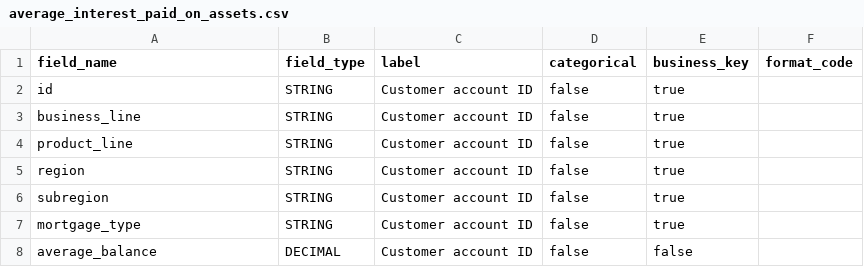
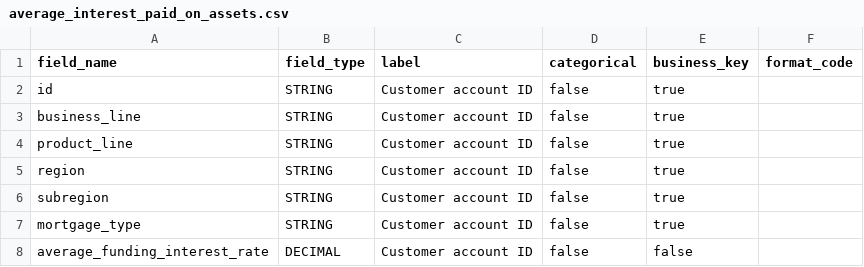
Before and after one commit to MikeG27/acc_models, a CSV file: models/python/src/tutorial/schemas/average_interest_paid_on_assets.csv, drawn as a sheet.

```diff
--- a/models/python/src/tutorial/schemas/average_interest_paid_on_assets.csv
+++ b/models/python/src/tutorial/schemas/average_interest_paid_on_assets.csv
@@ -7,2 +7,2 @@ subregion, STRING, Customer account ID, false, true
 mortgage_type, STRING, Customer account ID, false, true
-average_balance, DECIMAL, Customer account ID, false, false
+average_funding_interest_rate, DECIMAL, Customer account ID, false, false
```
Also changed, not shown: models/python/data/inputs/average_interest_earned_on_assets.csv, models/python/data/inputs/average_interest_paid_on_assets.csv, 3 other files.
